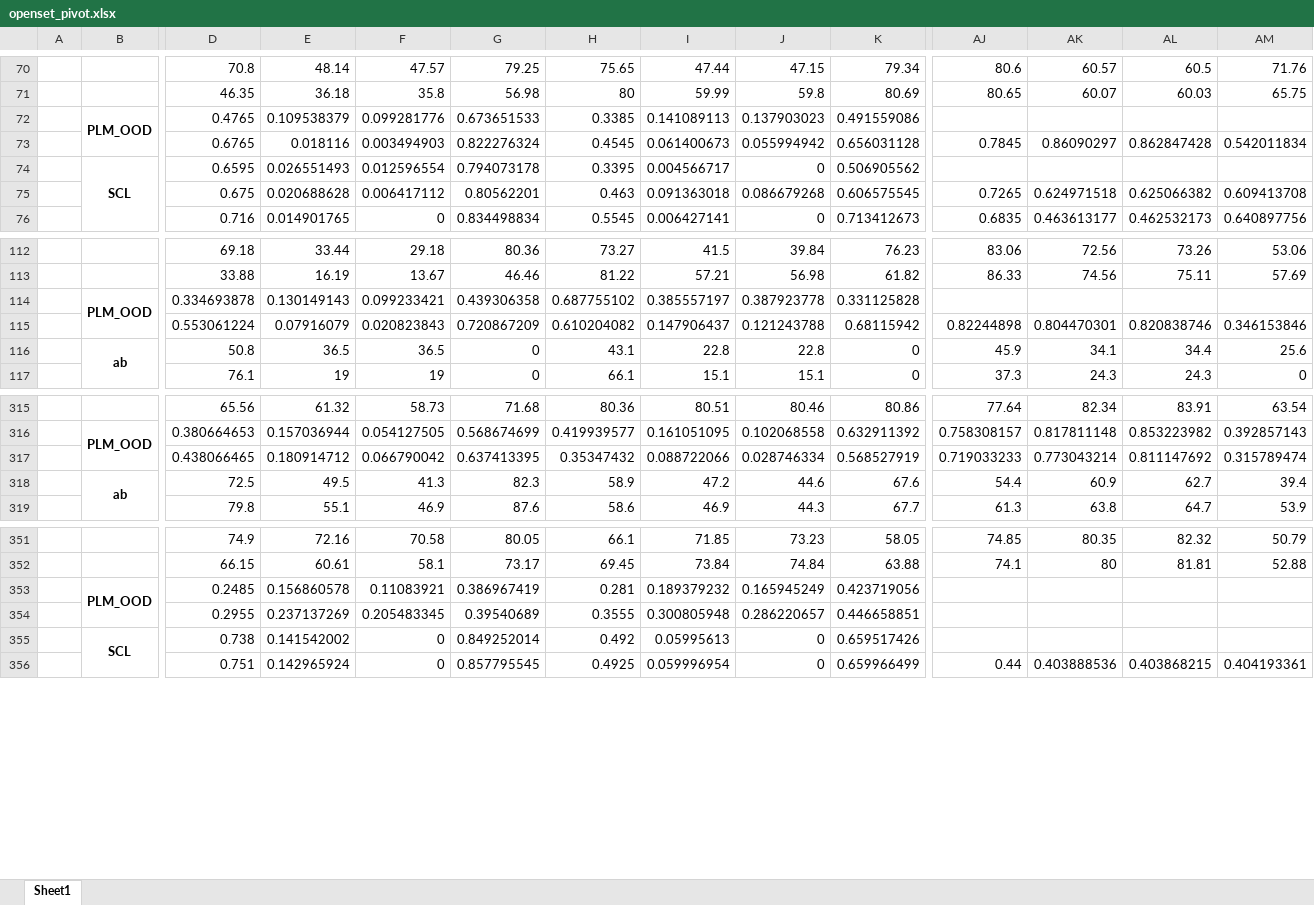
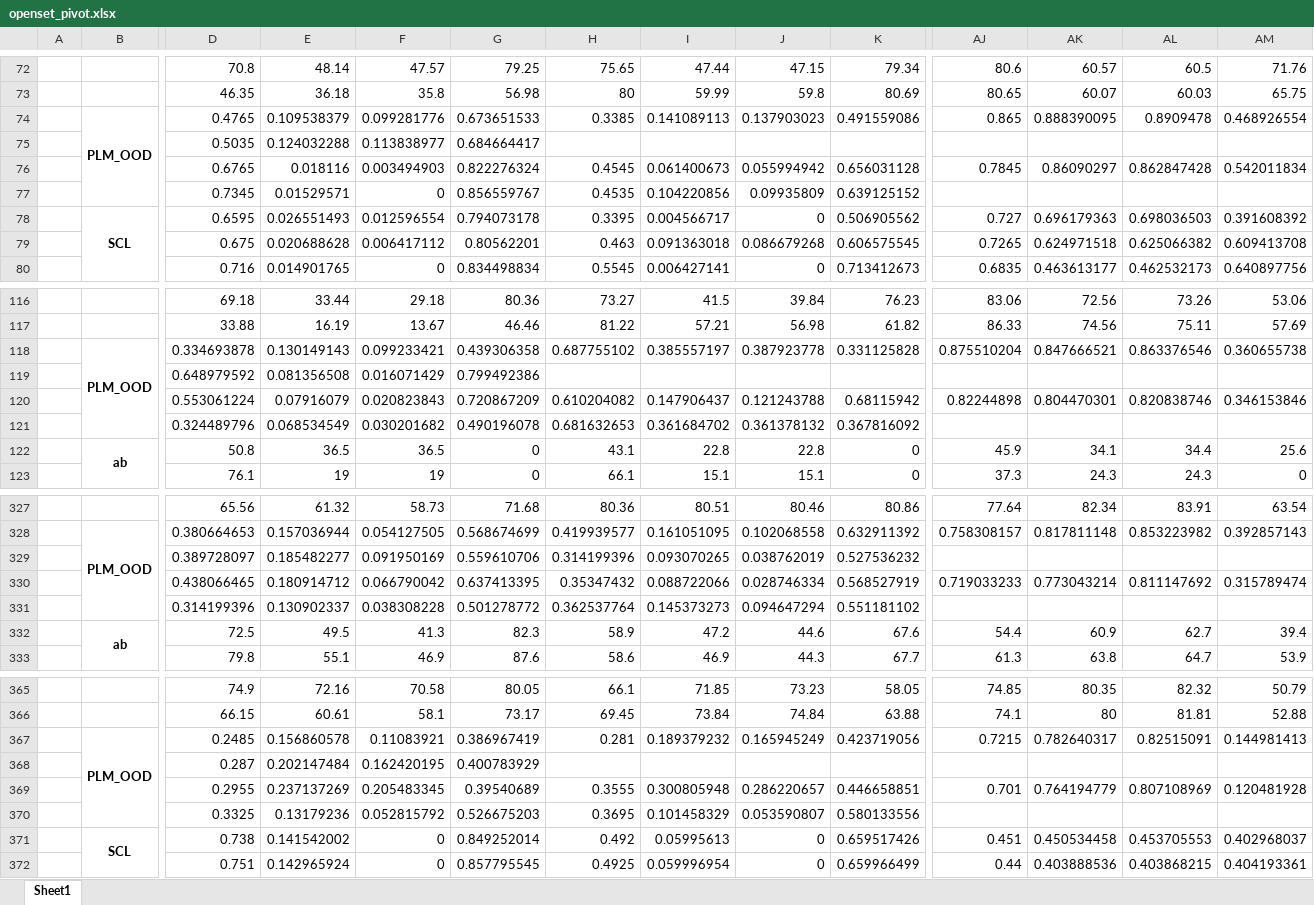
Before and after one commit to CNIC-DSL/BOLT, an Excel workbook: results/openset_pivot.xlsx, sheet Sheet1, drawn as a sheet; only a part is shown, gaps mark what is left out; values as stored, in another font and other column widths than the file's, no borders; addresses are those after the commit; rows hold the shown columns only; the diff covers the shown part only; the diff names each change by its address in the sheet, - before the commit and + after, or states it on an @@ line.

```diff
--- a/results/openset_pivot.xlsx (sheet Sheet1)
+++ b/results/openset_pivot.xlsx (sheet Sheet1)
-AJ74: (empty)
+AJ74: 0.865
-AK74: (empty)
+AK74: 0.888390095
-AL74: (empty)
+AL74: 0.8909478
-AM74: (empty)
+AM74: 0.468926554
+row 75:  |  | 0.5035 | 0.124032288 | 0.113838977 | 0.684664417
+row 77:  |  | 0.7345 | 0.01529571 | 0 | 0.856559767 | 0.4535 | 0.104220856 | 0.09935809 | 0.639125152
-AJ78: (empty)
+AJ78: 0.727
-AK78: (empty)
+AK78: 0.696179363
-AL78: (empty)
+AL78: 0.698036503
-AM78: (empty)
+AM78: 0.391608392
-AJ118: (empty)
+AJ118: 0.875510204
-AK118: (empty)
+AK118: 0.847666521
-AL118: (empty)
+AL118: 0.863376546
-AM118: (empty)
+AM118: 0.360655738
+row 119:  |  | 0.648979592 | 0.081356508 | 0.016071429 | 0.799492386
+row 121:  |  | 0.324489796 | 0.068534549 | 0.030201682 | 0.490196078 | 0.681632653 | 0.361684702 | 0.361378132 | 0.367816092
+row 329:  |  | 0.389728097 | 0.185482277 | 0.091950169 | 0.559610706 | 0.314199396 | 0.093070265 | 0.038762019 | 0.527536232
+row 331:  |  | 0.314199396 | 0.130902337 | 0.038308228 | 0.501278772 | 0.362537764 | 0.145373273 | 0.094647294 | 0.551181102
-AJ367: (empty)
+AJ367: 0.7215
-AK367: (empty)
+AK367: 0.782640317
-AL367: (empty)
+AL367: 0.82515091
-AM367: (empty)
+AM367: 0.144981413
+row 368:  |  | 0.287 | 0.202147484 | 0.162420195 | 0.400783929
-AJ369: (empty)
+AJ369: 0.701
-AK369: (empty)
+AK369: 0.764194779
-AL369: (empty)
+AL369: 0.807108969
-AM369: (empty)
+AM369: 0.120481928
+row 370:  |  | 0.3325 | 0.13179236 | 0.052815792 | 0.526675203 | 0.3695 | 0.101458329 | 0.053590807 | 0.580133556
-AJ371: (empty)
+AJ371: 0.451
-AK371: (empty)
+AK371: 0.450534458
-AL371: (empty)
+AL371: 0.453705553
-AM371: (empty)
+AM371: 0.402968037
```
Also changed, not shown: 10 added rows and 36 edited cells elsewhere in this sheet, results/openset_progress.xlsx, 7 other files.
